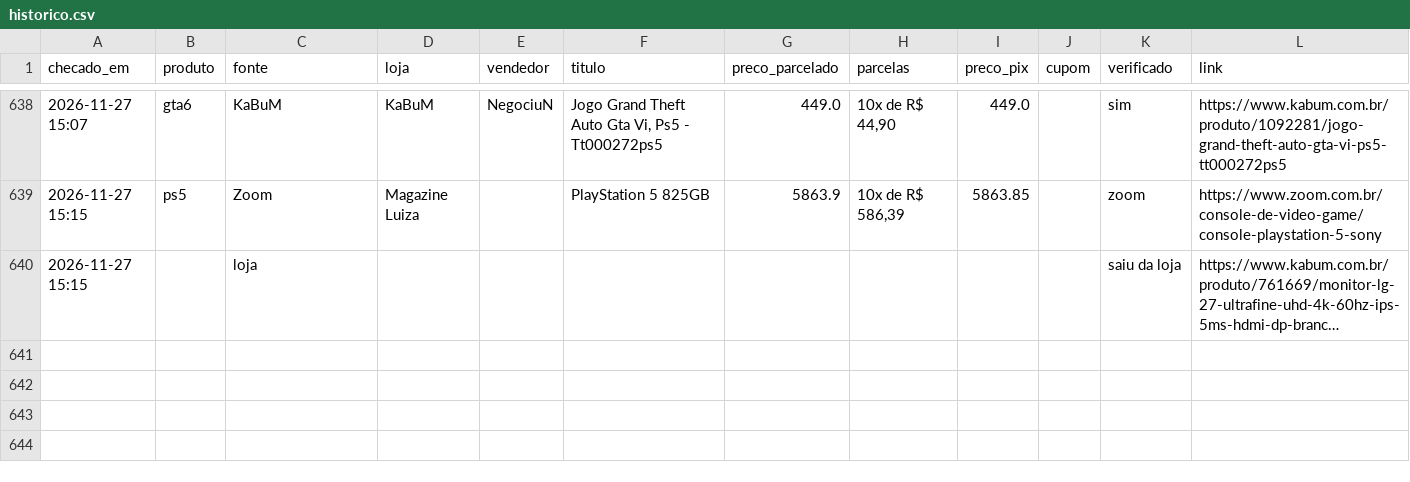
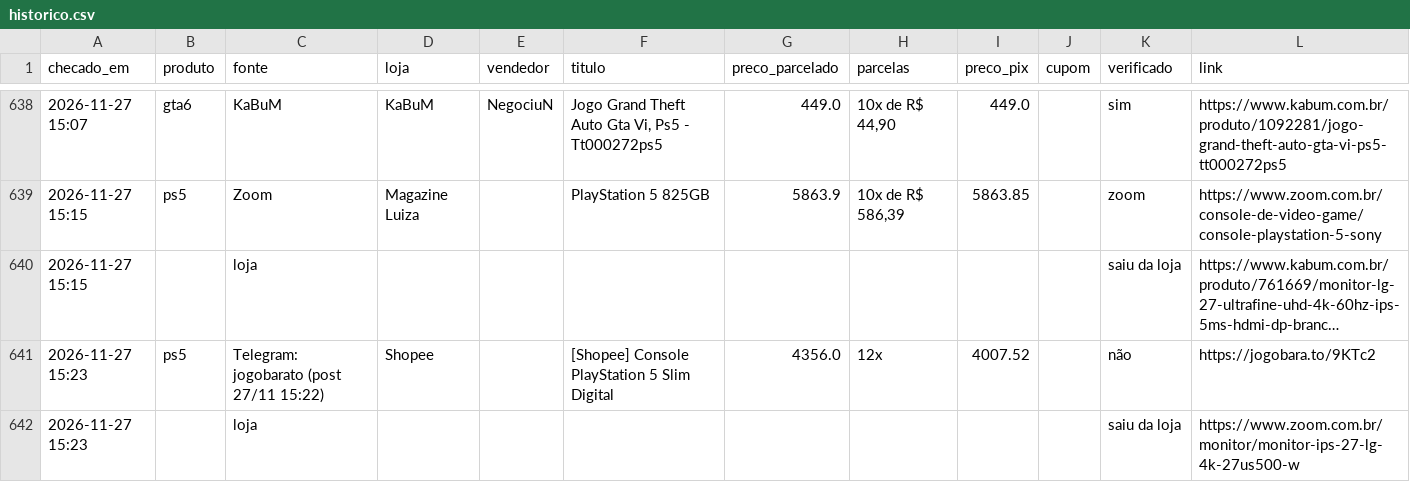
Before and after one commit to leo-barbieri/monitor-precos, a CSV file: data/historico.csv, drawn as a sheet; only a part is shown, gaps mark what is left out; long unchanged cells end in …; the diff names each change by its address in the sheet, - before the commit and + after, or states it on an @@ line.

```diff
--- a/data/historico.csv
+++ b/data/historico.csv
+row 641: 2026-11-27 15:23 | ps5 | Telegram: jogobarato (post 27/11 15:22) | Shopee |  | [Shopee] Console PlayStation 5 Slim Digital | 4356.0 | 12x | 4007.52 |  | não | https://jogobara.to/9KTc2
+row 642: 2026-11-27 15:23 |  | loja |  |  |  |  |  |  |  | saiu da loja | https://www.zoom.com.br/monitor/monitor-ips-27-lg-4k-27us500-w
```
Also changed, not shown: 1 other file.
